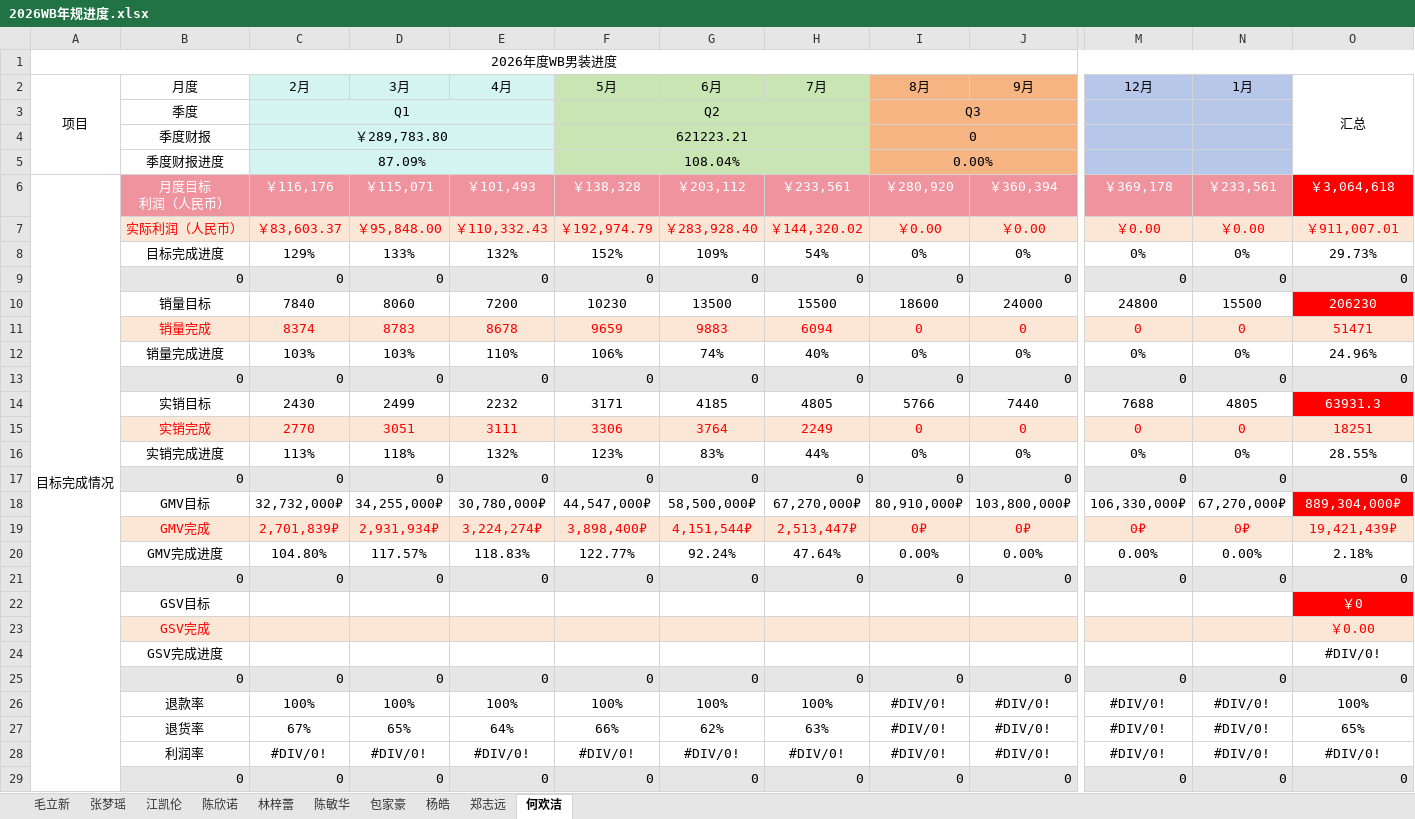
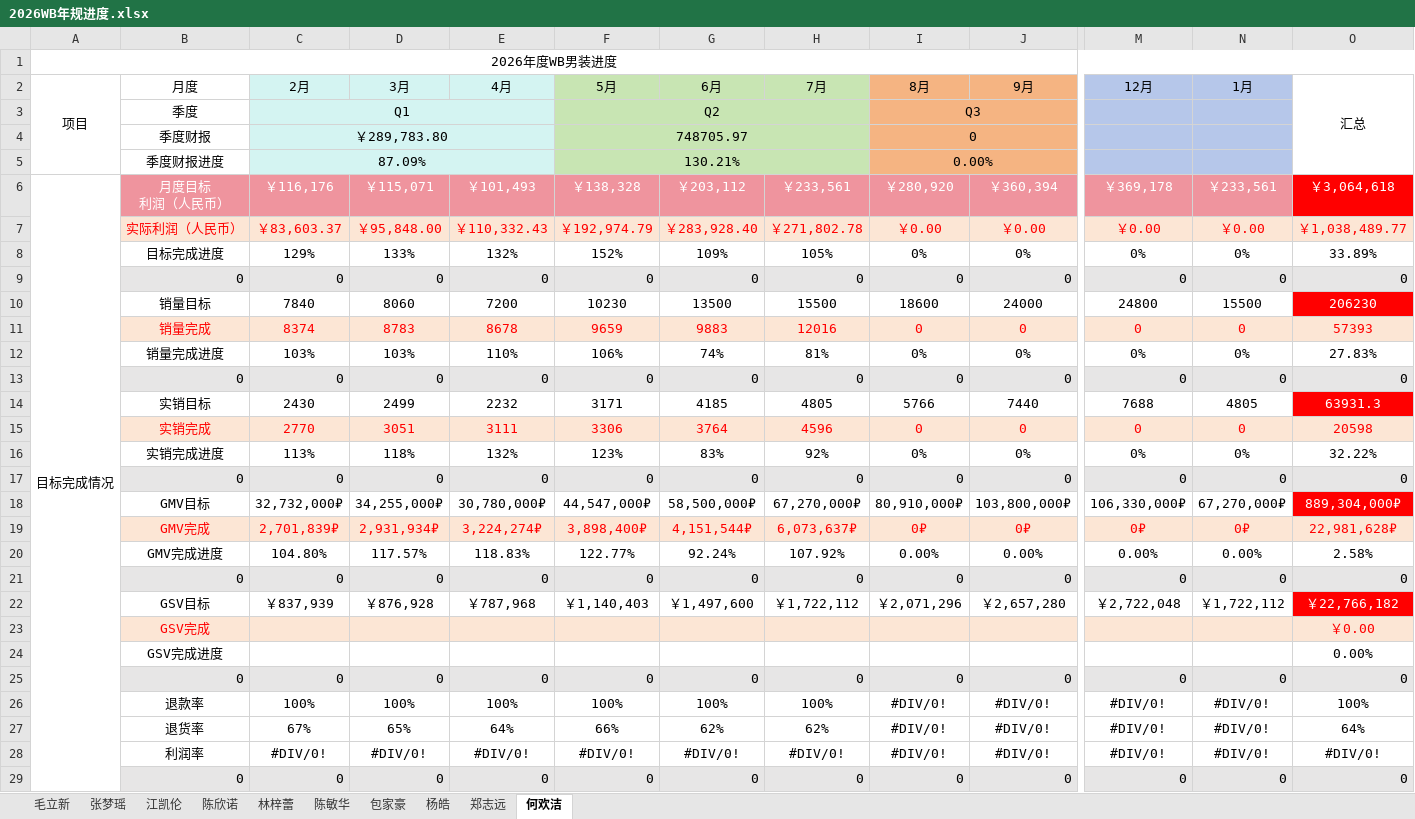
Before and after one commit to Badclown0806/weekly-report, an Excel workbook: 2026WB年规进度.xlsx, sheet 何欢洁, drawn as a sheet; only a part is shown, gaps mark what is left out; values as stored, in another font and other column widths than the file's, no borders; conditional formats not drawn; removed rows and columns are numbered as before the commit, all else as after; rows hold the shown columns only; the diff names each change by its address in the sheet, - before the commit and + after, or states it on an @@ line.

```diff
--- a/2026WB年规进度.xlsx (sheet 何欢洁)
+++ b/2026WB年规进度.xlsx (sheet 何欢洁)
-F4 (5月): 621223.21
+F4 (5月): 748705.97
-F5 (5月): 108.04%
+F5 (5月): 130.21%
-H7 (7月): ￥144,320.02
+H7 (7月): ￥271,802.78
-O7 (汇总): ￥911,007.01
+O7 (汇总): ￥1,038,489.77
-H8 (7月): 54%
+H8 (7月): 105%
-O8 (汇总): 29.73%
+O8 (汇总): 33.89%
-H11 (7月): 6094
+H11 (7月): 12016
-O11 (汇总): 51471
+O11 (汇总): 57393
-H12 (7月): 40%
+H12 (7月): 81%
-O12 (汇总): 24.96%
+O12 (汇总): 27.83%
-H15 (7月): 2249
+H15 (7月): 4596
-O15 (汇总): 18251
+O15 (汇总): 20598
-H16 (7月): 44%
+H16 (7月): 92%
-O16 (汇总): 28.55%
+O16 (汇总): 32.22%
-H19 (7月): 2,513,447₽
+H19 (7月): 6,073,637₽
-O19 (汇总): 19,421,439₽
+O19 (汇总): 22,981,628₽
-H20 (7月): 47.64%
+H20 (7月): 107.92%
-O20 (汇总): 2.18%
+O20 (汇总): 2.58%
-row 22:  | GSV目标 |  |  |  |  |  |  |  |  |  |  | ￥0
+row 22:  | GSV目标 | ￥837,939 | ￥876,928 | ￥787,968 | ￥1,140,403 | ￥1,497,600 | ￥1,722,112 | ￥2,071,296 | ￥2,657,280 | ￥2,722,048 | ￥1,722,112 | ￥22,766,182
-O24 (汇总): #DIV/0!
+O24 (汇总): 0.00%
-H27 (7月): 63%
+H27 (7月): 62%
-O27 (汇总): 65%
+O27 (汇总): 64%
```
Also changed, not shown: sheet 张梦瑶, sheet 郑志远, 7 other files.
